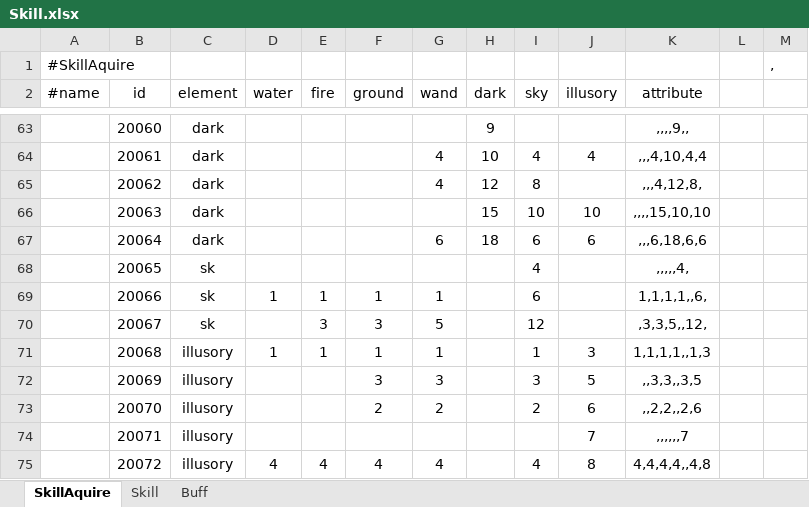
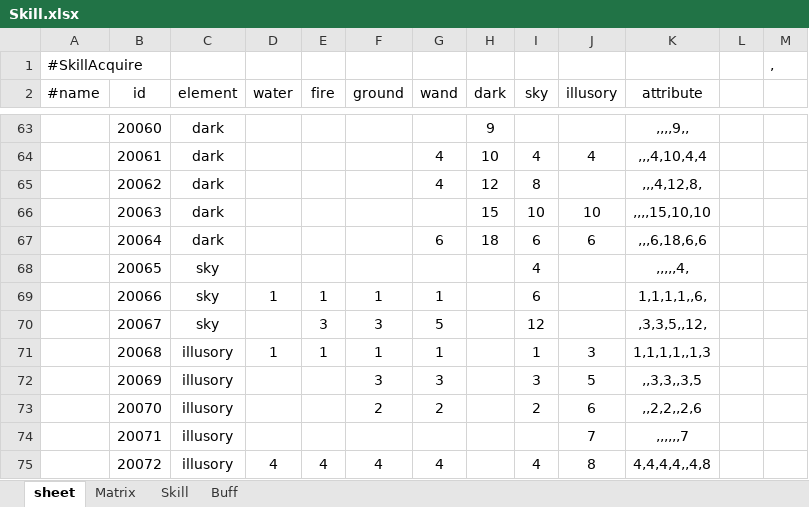
Before and after one commit to Rebort1012/DataTable, an Excel workbook: DataTable/bin/Debug/Excel/Skill.xlsx, sheet sheet, drawn as a sheet; only a part is shown, gaps mark what is left out; values as stored, in another font and other column widths than the file's, no borders; the diff names each change by its address in the sheet, - before the commit and + after, or states it on an @@ line.

```diff
--- a/DataTable/bin/Debug/Excel/Skill.xlsx (sheet sheet)
+++ b/DataTable/bin/Debug/Excel/Skill.xlsx (sheet sheet)
-sheet tab: SkillAquire
+sheet tab: sheet
+sheet tab: Matrix
-A1 (#name): #SkillAquire
+A1 (#name): #SkillAcquire
-C68:C70 (element): sk
+C68:C70 (element): sky
```
Also changed, not shown: sheet Skill, DataTable/bin/Debug/Excel/Spirit.xlsx, 22 other files.
